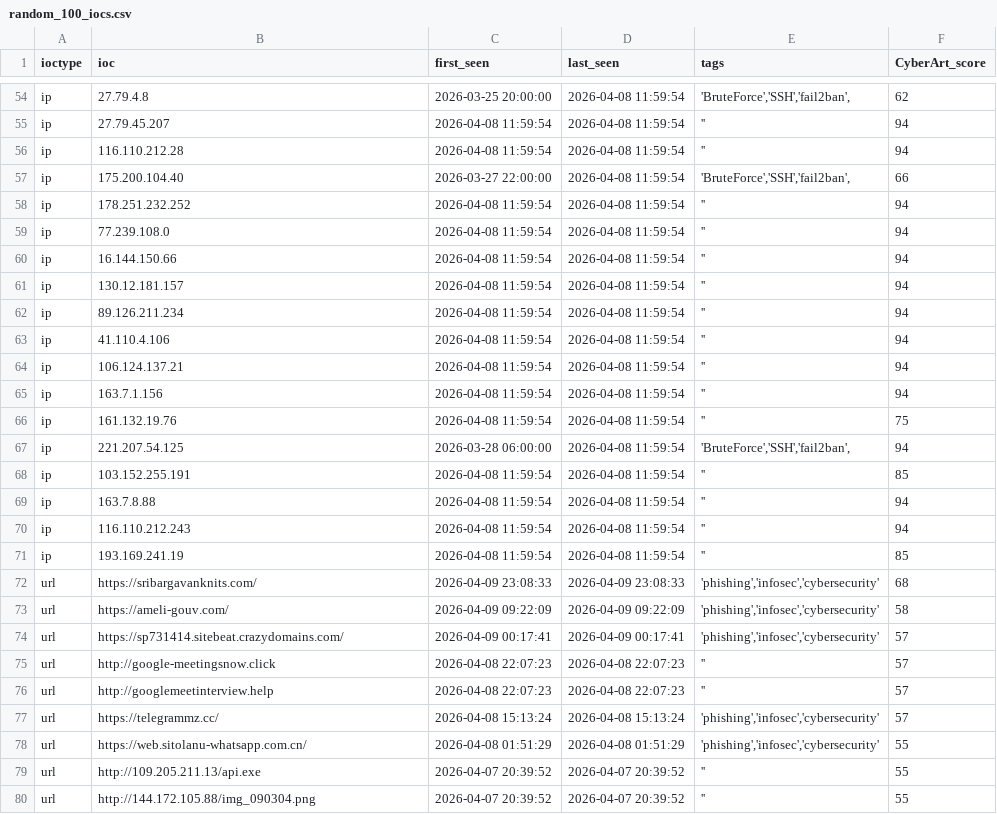
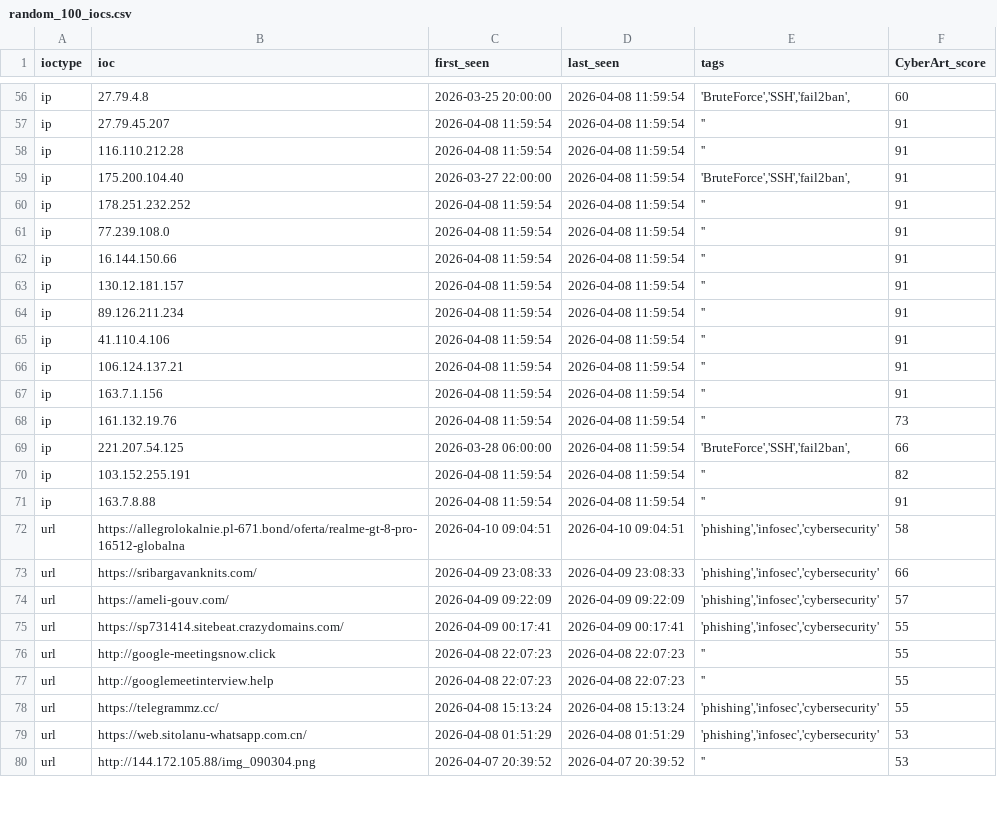
Before and after one commit to SOC-CyberART/CARTI-Feeds, a CSV file: random_100_iocs.csv, drawn as a sheet; only a part is shown, gaps mark what is left out; removed rows and columns are numbered as before the commit, all else as after; the diff covers the shown part only; the diff names each change by its address in the sheet, - before the commit and + after, or states it on an @@ line.

```diff
--- a/random_100_iocs.csv
+++ b/random_100_iocs.csv
-F56 (CyberArt_score): 62
+F56 (CyberArt_score): 60
-F57:F58 (CyberArt_score): 94
+F57:F58 (CyberArt_score): 91
-F59 (CyberArt_score): 66
+F59 (CyberArt_score): 91
-F60:F67 (CyberArt_score): 94
+F60:F67 (CyberArt_score): 91
-F68 (CyberArt_score): 75
+F68 (CyberArt_score): 73
-F69 (CyberArt_score): 94
+F69 (CyberArt_score): 66
-F70 (CyberArt_score): 85
+F70 (CyberArt_score): 82
-F71 (CyberArt_score): 94
+F71 (CyberArt_score): 91
-row 70: ip | 116.110.212.243 | 2026-04-08 11:59:54 | 2026-04-08 11:59:54 | '' | 94
-row 71: ip | 193.169.241.19 | 2026-04-08 11:59:54 | 2026-04-08 11:59:54 | '' | 85
+row 72: url | https://allegrolokalnie.pl-671.bond/oferta/realme-gt-8-pro-16512-globalna | 2026-04-10 09:04:51 | 2026-04-10 09:04:51 | 'phishing','infosec','cybersecurity' | 58
-F73 (CyberArt_score): 68
+F73 (CyberArt_score): 66
-F74 (CyberArt_score): 58
+F74 (CyberArt_score): 57
-F75:F78 (CyberArt_score): 57
+F75:F78 (CyberArt_score): 55
-F79 (CyberArt_score): 55
+F79 (CyberArt_score): 53
-row 79: url | http://109.205.211.13/api.exe | 2026-04-07 20:39:52 | 2026-04-07 20:39:52 | '' | 55
-F80 (CyberArt_score): 55
+F80 (CyberArt_score): 53
```
Also changed, not shown: 5 added rows, 3 removed rows and 75 edited cells elsewhere in this file, 1 other file.
